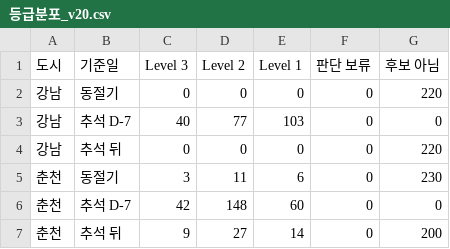
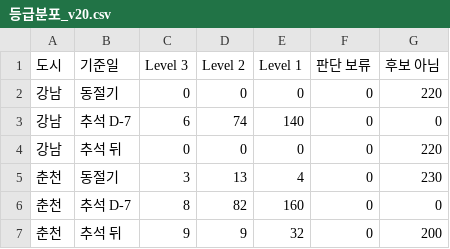
Before and after one commit to taeyeon715/BigDataContest_social-isolation-LINK-Radar, a CSV file: reports/r3_규칙개정/등급분포_v20.csv, drawn as a sheet.

```diff
--- a/reports/r3_규칙개정/등급분포_v20.csv
+++ b/reports/r3_규칙개정/등급분포_v20.csv
@@ -2,6 +2,6 @@
 강남,동절기,0,0,0,0,220
-강남,추석 D-7,40,77,103,0,0
+강남,추석 D-7,6,74,140,0,0
 강남,추석 뒤,0,0,0,0,220
-춘천,동절기,3,11,6,0,230
-춘천,추석 D-7,42,148,60,0,0
-춘천,추석 뒤,9,27,14,0,200
+춘천,동절기,3,13,4,0,230
+춘천,추석 D-7,8,82,160,0,0
+춘천,추석 뒤,9,9,32,0,200
```
Also changed, not shown: reports/r3_규칙개정/민감도_v20.csv, reports/r3_규칙개정/이탈_후보_v2.csv, 9 other files.
